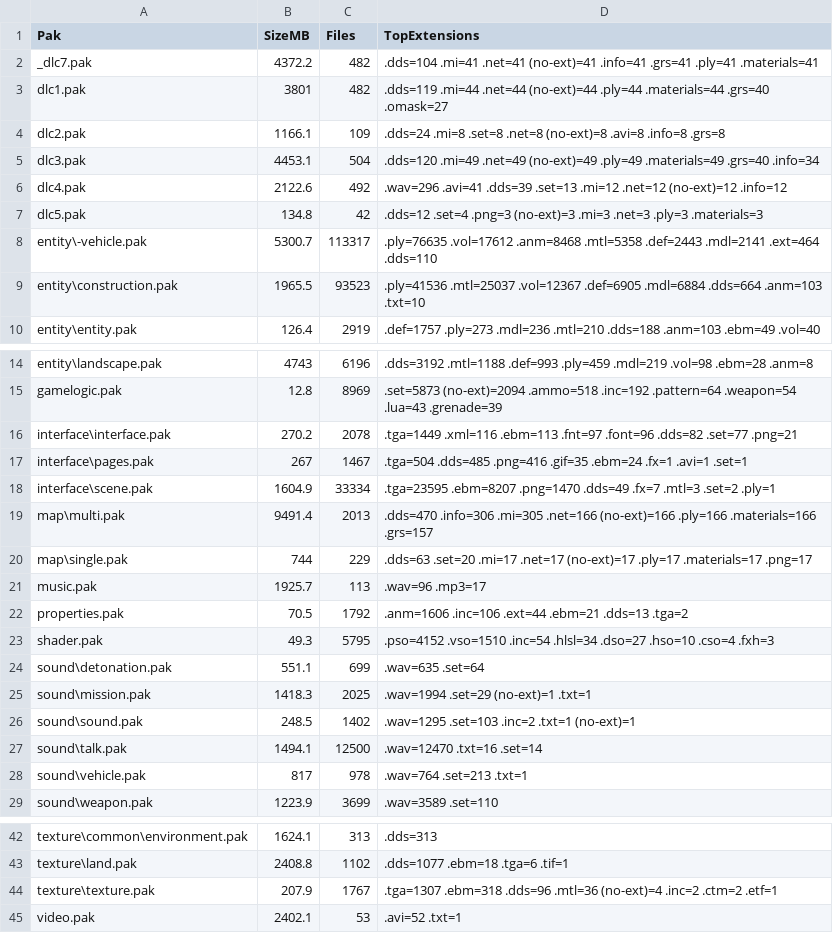
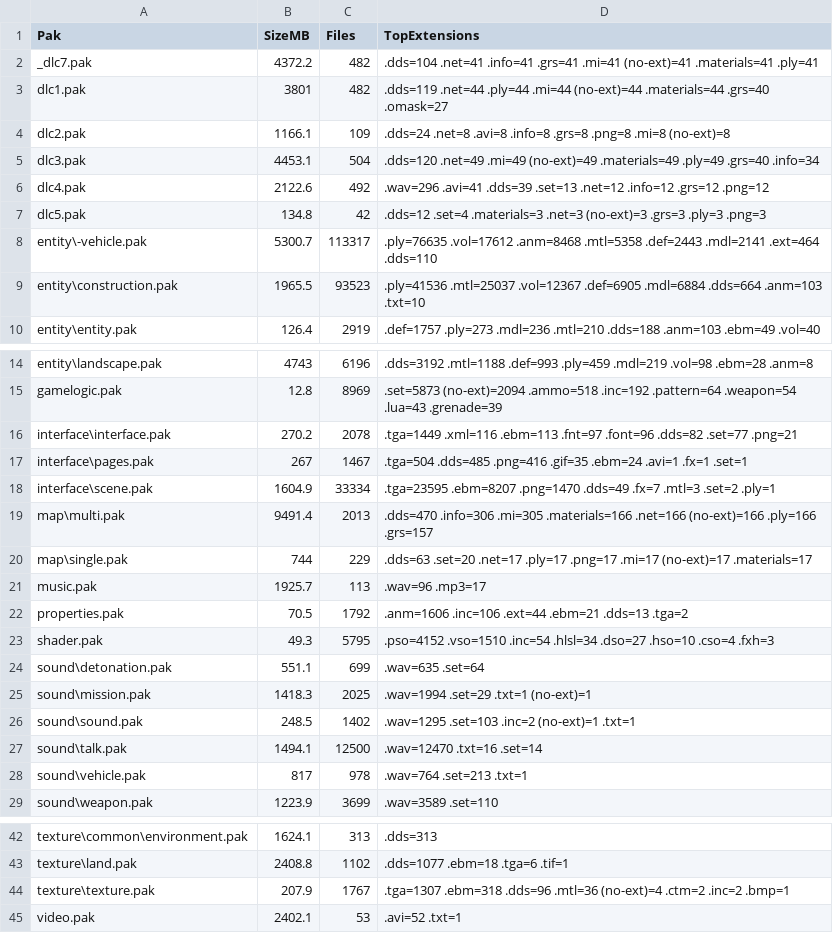
Before and after one commit to game-mod-project/CTAGOHToybox, a CSV file: data/pak-summary.csv, drawn as a sheet; only a part is shown, gaps mark what is left out.

```diff
--- a/data/pak-summary.csv
+++ b/data/pak-summary.csv
@@ -1,8 +1,8 @@
 "Pak","SizeMB","Files","TopExtensions"
-"_dlc7.pak","4372.2","482",".dds=104 .mi=41 .net=41 (no-ext)=41 .info=41 .grs=41 .ply=41 .materials=41"
-"dlc1.pak","3801","482",".dds=119 .mi=44 .net=44 (no-ext)=44 .ply=44 .materials=44 .grs=40 .omask=27"
-"dlc2.pak","1166.1","109",".dds=24 .mi=8 .set=8 .net=8 (no-ext)=8 .avi=8 .info=8 .grs=8"
-"dlc3.pak","4453.1","504",".dds=120 .mi=49 .net=49 (no-ext)=49 .ply=49 .materials=49 .grs=40 .info=34"
-"dlc4.pak","2122.6","492",".wav=296 .avi=41 .dds=39 .set=13 .mi=12 .net=12 (no-ext)=12 .info=12"
-"dlc5.pak","134.8","42",".dds=12 .set=4 .png=3 (no-ext)=3 .mi=3 .net=3 .ply=3 .materials=3"
+"_dlc7.pak","4372.2","482",".dds=104 .net=41 .info=41 .grs=41 .mi=41 (no-ext)=41 .materials=41 .ply=41"
+"dlc1.pak","3801","482",".dds=119 .net=44 .ply=44 .mi=44 (no-ext)=44 .materials=44 .grs=40 .omask=27"
+"dlc2.pak","1166.1","109",".dds=24 .net=8 .avi=8 .info=8 .grs=8 .png=8 .mi=8 (no-ext)=8"
+"dlc3.pak","4453.1","504",".dds=120 .net=49 .mi=49 (no-ext)=49 .materials=49 .ply=49 .grs=40 .info=34"
+"dlc4.pak","2122.6","492",".wav=296 .avi=41 .dds=39 .set=13 .net=12 .info=12 .grs=12 .png=12"
+"dlc5.pak","134.8","42",".dds=12 .set=4 .materials=3 .net=3 (no-ext)=3 .grs=3 .ply=3 .png=3"
 "entity\-vehicle.pak","5300.7","113317",".ply=76635 .vol=17612 .anm=8468 .mtl=5358 .def=2443 .mdl=2141 .ext=464 .dds=110"
@@ -16,6 +16,6 @@
 "interface\interface.pak","270.2","2078",".tga=1449 .xml=116 .ebm=113 .fnt=97 .font=96 .dds=82 .set=77 .png=21"
-"interface\pages.pak","267","1467",".tga=504 .dds=485 .png=416 .gif=35 .ebm=24 .fx=1 .avi=1 .set=1"
+"interface\pages.pak","267","1467",".tga=504 .dds=485 .png=416 .gif=35 .ebm=24 .avi=1 .fx=1 .set=1"
 "interface\scene.pak","1604.9","33334",".tga=23595 .ebm=8207 .png=1470 .dds=49 .fx=7 .mtl=3 .set=2 .ply=1"
-"map\multi.pak","9491.4","2013",".dds=470 .info=306 .mi=305 .net=166 (no-ext)=166 .ply=166 .materials=166 .grs=157"
-"map\single.pak","744","229",".dds=63 .set=20 .mi=17 .net=17 (no-ext)=17 .ply=17 .materials=17 .png=17"
+"map\multi.pak","9491.4","2013",".dds=470 .info=306 .mi=305 .materials=166 .net=166 (no-ext)=166 .ply=166 .grs=157"
+"map\single.pak","744","229",".dds=63 .set=20 .net=17 .ply=17 .png=17 .mi=17 (no-ext)=17 .materials=17"
 "music.pak","1925.7","113",".wav=96 .mp3=17"
@@ -24,4 +24,4 @@
 "sound\detonation.pak","551.1","699",".wav=635 .set=64"
-"sound\mission.pak","1418.3","2025",".wav=1994 .set=29 (no-ext)=1 .txt=1"
-"sound\sound.pak","248.5","1402",".wav=1295 .set=103 .inc=2 .txt=1 (no-ext)=1"
+"sound\mission.pak","1418.3","2025",".wav=1994 .set=29 .txt=1 (no-ext)=1"
+"sound\sound.pak","248.5","1402",".wav=1295 .set=103 .inc=2 (no-ext)=1 .txt=1"
 "sound\talk.pak","1494.1","12500",".wav=12470 .txt=16 .set=14"
@@ -43,3 +43,3 @@
 "texture\land.pak","2408.8","1102",".dds=1077 .ebm=18 .tga=6 .tif=1"
-"texture\texture.pak","207.9","1767",".tga=1307 .ebm=318 .dds=96 .mtl=36 (no-ext)=4 .inc=2 .ctm=2 .etf=1"
+"texture\texture.pak","207.9","1767",".tga=1307 .ebm=318 .dds=96 .mtl=36 (no-ext)=4 .ctm=2 .inc=2 .bmp=1"
 "video.pak","2402.1","53",".avi=52 .txt=1"
```
Also changed, not shown: data/keys-human.csv, data/keys-inventory.csv, 33 other files.
